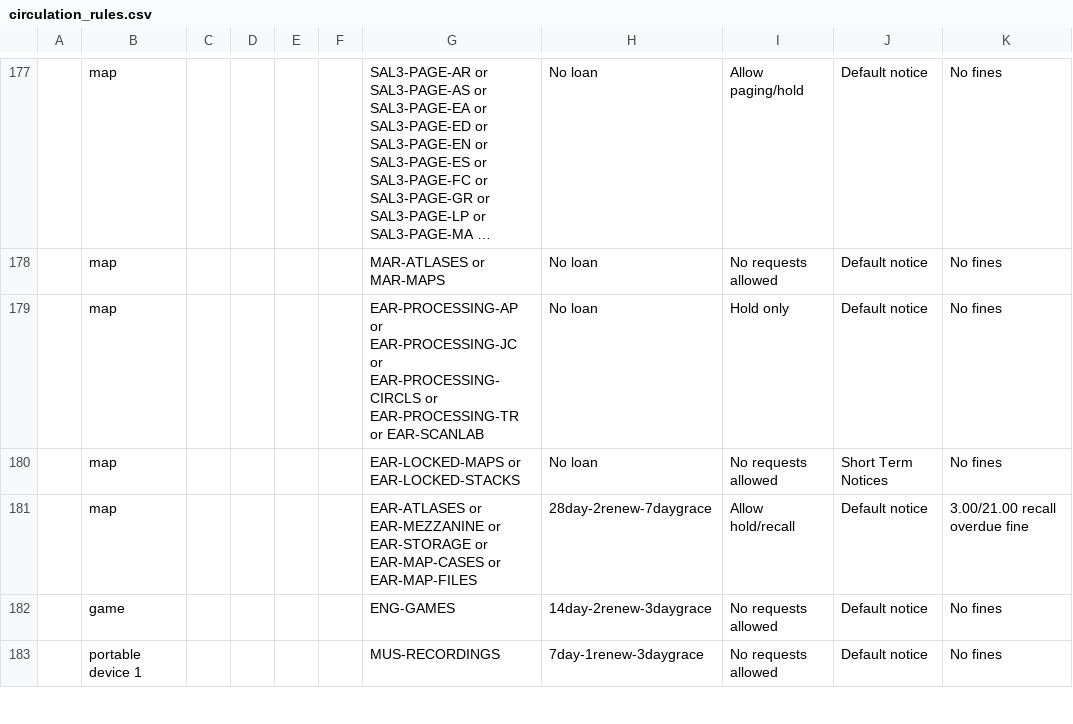
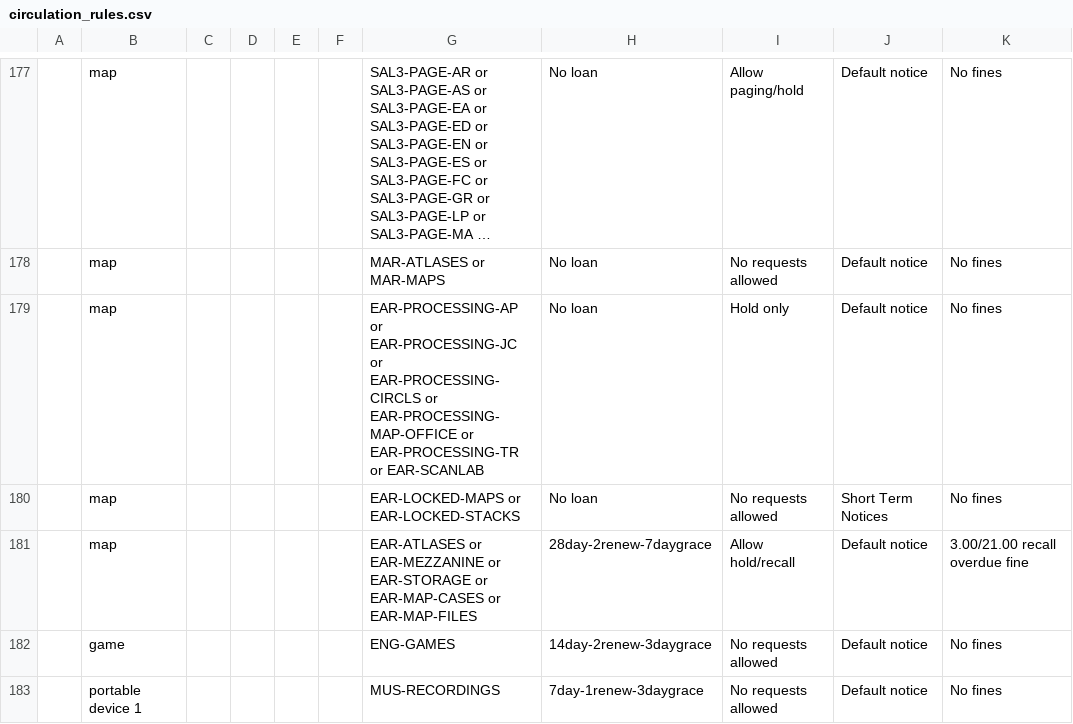
Before and after one commit to sul-dlss/SearchWorks, a CSV file: config/folio/circulation_rules.csv, drawn as a sheet; only a part is shown, gaps mark what is left out; long unchanged cells end in …; the diff names each change by its address in the sheet, - before the commit and + after, or states it on an @@ line.

```diff
--- a/config/folio/circulation_rules.csv
+++ b/config/folio/circulation_rules.csv
-G179: …EAR-PROCESSING-CIRCLS or EAR-PROCESSING-TR or…
+G179: …EAR-PROCESSING-CIRCLS or EAR-PROCESSING-MAP-OFFICE or EAR-PROCESSING-TR or…
```
Also changed, not shown: config/folio/locations.csv, 3 other files.
